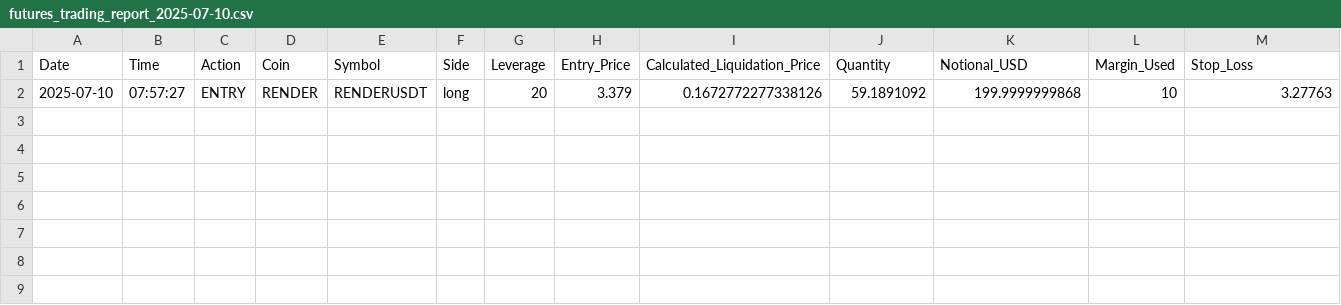
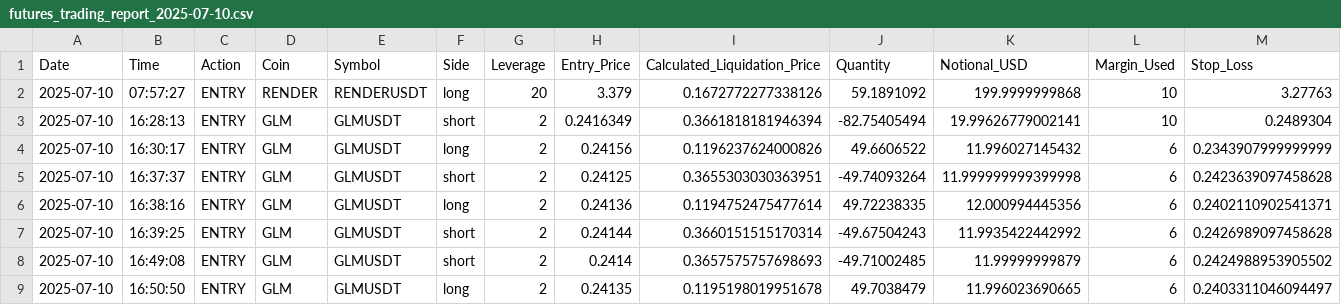
Before and after one commit to Arupreza/CrypBot, a CSV file: Future/futures_reports/futures_trading_report_2025-07-10.csv, drawn as a sheet; only a part is shown; rows hold the shown columns only; the diff names each change by its address in the sheet, - before the commit and + after, or states it on an @@ line.

```diff
--- a/Future/futures_reports/futures_trading_report_2025-07-10.csv
+++ b/Future/futures_reports/futures_trading_report_2025-07-10.csv
+row 3: 2025-07-10 | 16:28:13 | ENTRY | GLM | GLMUSDT | short | 2 | 0.2416349 | 0.3661818181946394 | -82.75405494 | 19.99626779002141 | 10 | 0.2489304
+row 4: 2025-07-10 | 16:30:17 | ENTRY | GLM | GLMUSDT | long | 2 | 0.24156 | 0.1196237624000826 | 49.6606522 | 11.996027145432 | 6 | 0.2343907999999999
+row 5: 2025-07-10 | 16:37:37 | ENTRY | GLM | GLMUSDT | short | 2 | 0.24125 | 0.3655303030363951 | -49.74093264 | 11.999999999399998 | 6 | 0.2423639097458628
+row 6: 2025-07-10 | 16:38:16 | ENTRY | GLM | GLMUSDT | long | 2 | 0.24136 | 0.1194752475477614 | 49.72238335 | 12.000994445356 | 6 | 0.2402110902541371
+row 7: 2025-07-10 | 16:39:25 | ENTRY | GLM | GLMUSDT | short | 2 | 0.24144 | 0.3660151515170314 | -49.67504243 | 11.9935422442992 | 6 | 0.2426989097458628
+row 8: 2025-07-10 | 16:49:08 | ENTRY | GLM | GLMUSDT | short | 2 | 0.2414 | 0.3657575757698693 | -49.71002485 | 11.99999999879 | 6 | 0.2424988953905502
+row 9: 2025-07-10 | 16:50:50 | ENTRY | GLM | GLMUSDT | long | 2 | 0.24135 | 0.1195198019951678 | 49.7038479 | 11.996023690665 | 6 | 0.2403311046094497
```
Also changed, not shown: 2 other files.
